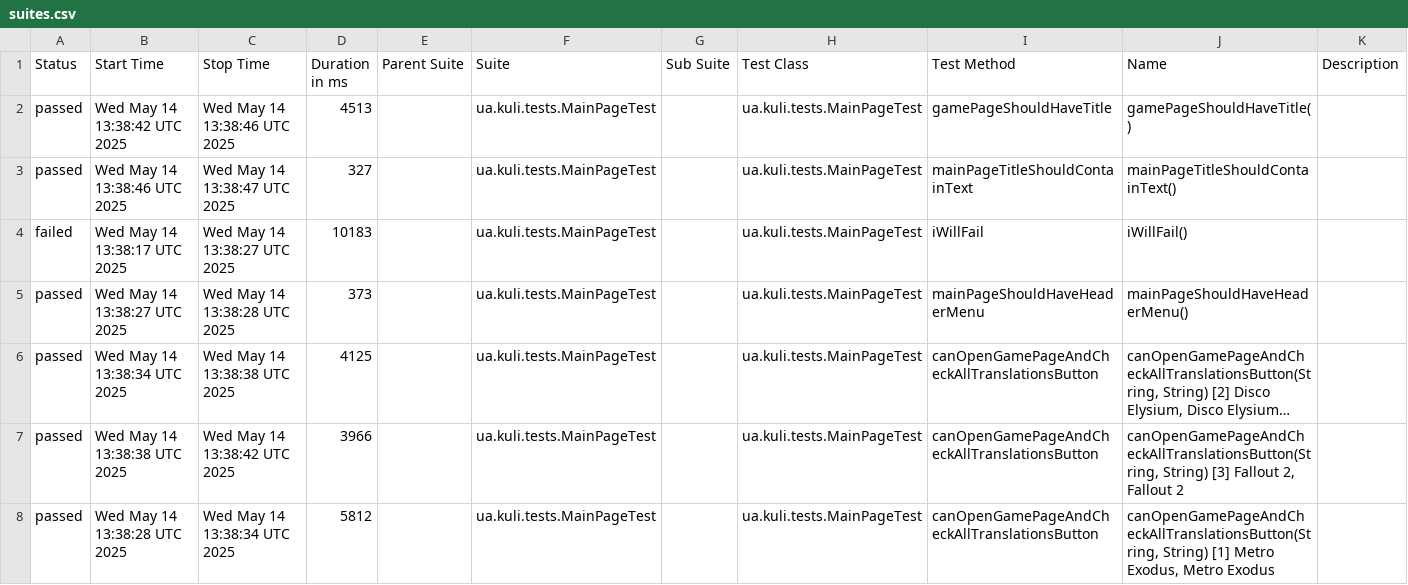
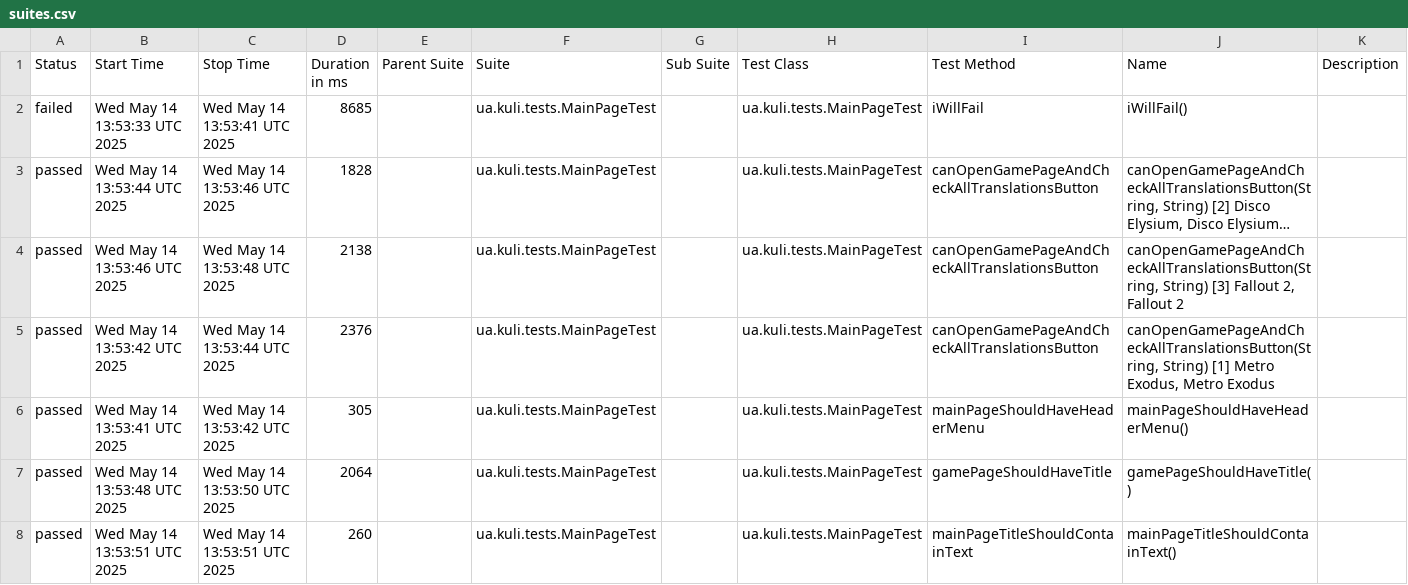
Before and after one commit to VDzhevalov/selenide-docker-framework, a CSV file: reports/2025-05-14/data/suites.csv, drawn as a sheet; long unchanged cells end in …; removed rows and columns are numbered as before the commit, all else as after; the diff names each change by its address in the sheet, - before the commit and + after, or states it on an @@ line.

```diff
--- a/reports/2025-05-14/data/suites.csv
+++ b/reports/2025-05-14/data/suites.csv
-row 2: passed | Wed May 14 13:38:42 UTC 2025 | Wed May 14 13:38:46 UTC 2025 | 4513 |  | ua.kuli.tests.MainPageTest |  | ua.kuli.tests.MainPageTest | gamePageShouldHaveTitle | gamePageShouldHaveTitle()
-row 3: passed | Wed May 14 13:38:46 UTC 2025 | Wed May 14 13:38:47 UTC 2025 | 327 |  | ua.kuli.tests.MainPageTest |  | ua.kuli.tests.MainPageTest | mainPageTitleShouldContainText | mainPageTitleShouldContainText()
-B2 (Start Time): Wed May 14 13:38:17 UTC 2025
+B2 (Start Time): Wed May 14 13:53:33 UTC 2025
-C2 (Stop Time): Wed May 14 13:38:27 UTC 2025
+C2 (Stop Time): Wed May 14 13:53:41 UTC 2025
-D2 (Duration in ms): 10183
+D2 (Duration in ms): 8685
-row 5: passed | Wed May 14 13:38:27 UTC 2025 | Wed May 14 13:38:28 UTC 2025 | 373 |  | ua.kuli.tests.MainPageTest |  | ua.kuli.tests.MainPageTest | mainPageShouldHaveHeaderMenu | mainPageShouldHaveHeaderMenu()
-B3 (Start Time): Wed May 14 13:38:34 UTC 2025
+B3 (Start Time): Wed May 14 13:53:44 UTC 2025
-C3 (Stop Time): Wed May 14 13:38:38 UTC 2025
+C3 (Stop Time): Wed May 14 13:53:46 UTC 2025
-D3 (Duration in ms): 4125
+D3 (Duration in ms): 1828
-B4 (Start Time): Wed May 14 13:38:38 UTC 2025
+B4 (Start Time): Wed May 14 13:53:46 UTC 2025
-C4 (Stop Time): Wed May 14 13:38:42 UTC 2025
+C4 (Stop Time): Wed May 14 13:53:48 UTC 2025
-D4 (Duration in ms): 3966
+D4 (Duration in ms): 2138
-B5 (Start Time): Wed May 14 13:38:28 UTC 2025
+B5 (Start Time): Wed May 14 13:53:42 UTC 2025
-C5 (Stop Time): Wed May 14 13:38:34 UTC 2025
+C5 (Stop Time): Wed May 14 13:53:44 UTC 2025
-D5 (Duration in ms): 5812
+D5 (Duration in ms): 2376
+row 6: passed | Wed May 14 13:53:41 UTC 2025 | Wed May 14 13:53:42 UTC 2025 | 305 |  | ua.kuli.tests.MainPageTest |  | ua.kuli.tests.MainPageTest | mainPageShouldHaveHeaderMenu | mainPageShouldHaveHeaderMenu()
+row 7: passed | Wed May 14 13:53:48 UTC 2025 | Wed May 14 13:53:50 UTC 2025 | 2064 |  | ua.kuli.tests.MainPageTest |  | ua.kuli.tests.MainPageTest | gamePageShouldHaveTitle | gamePageShouldHaveTitle()
+row 8: passed | Wed May 14 13:53:51 UTC 2025 | Wed May 14 13:53:51 UTC 2025 | 260 |  | ua.kuli.tests.MainPageTest |  | ua.kuli.tests.MainPageTest | mainPageTitleShouldContainText | mainPageTitleShouldContainText()
```
Also changed, not shown: reports/2025-05-14/data/behaviors.csv, 40 other files.
